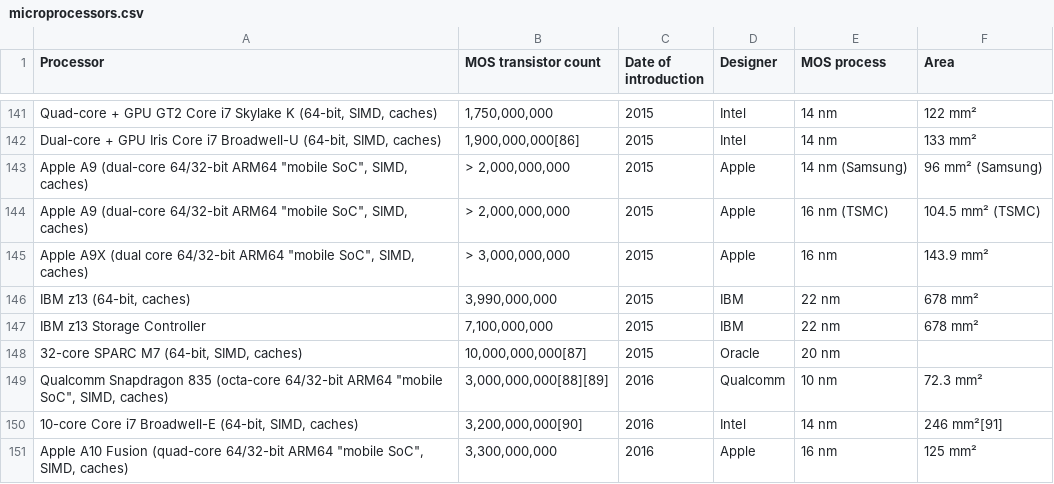
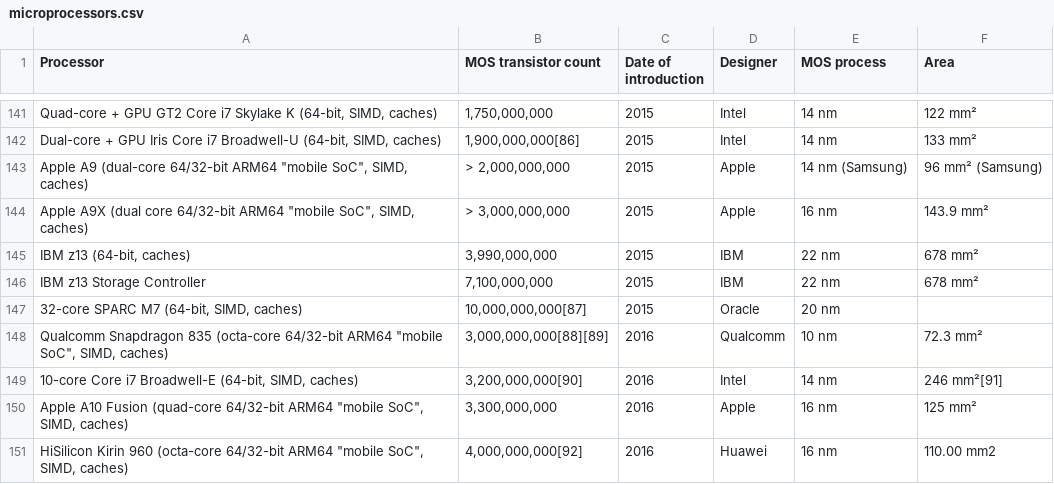
Before and after one commit to Swizec/moores-law, a CSV file: public/data/microprocessors.csv, drawn as a sheet; only a part is shown, gaps mark what is left out; the shorter side is filled out with more unchanged rows; the diff names each change by its address in the sheet, - before the commit and + after, or states it on an @@ line.

```diff
--- a/public/data/microprocessors.csv
+++ b/public/data/microprocessors.csv
-row 144: Apple A9 (dual-core 64/32-bit ARM64 "mobile SoC", SIMD, caches) | > 2,000,000,000 | 2015 | Apple | 16 nm (TSMC) | 104.5 mm² (TSMC)
```
Also changed, not shown: 1 other file.
